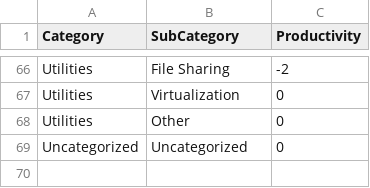
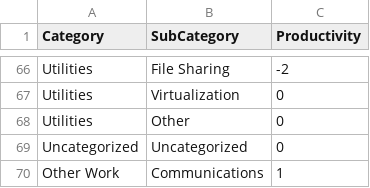
Before and after one commit to tud-ise/rescuetime-r-wrapper, a CSV file: inst/categories.csv, drawn as a sheet; only a part is shown, gaps mark what is left out; the diff names each change by its address in the sheet, - before the commit and + after, or states it on an @@ line.

Commit message:
Update categories.csv

```diff
--- a/inst/categories.csv
+++ b/inst/categories.csv
+row 70: Other Work | Communications | 1
```
